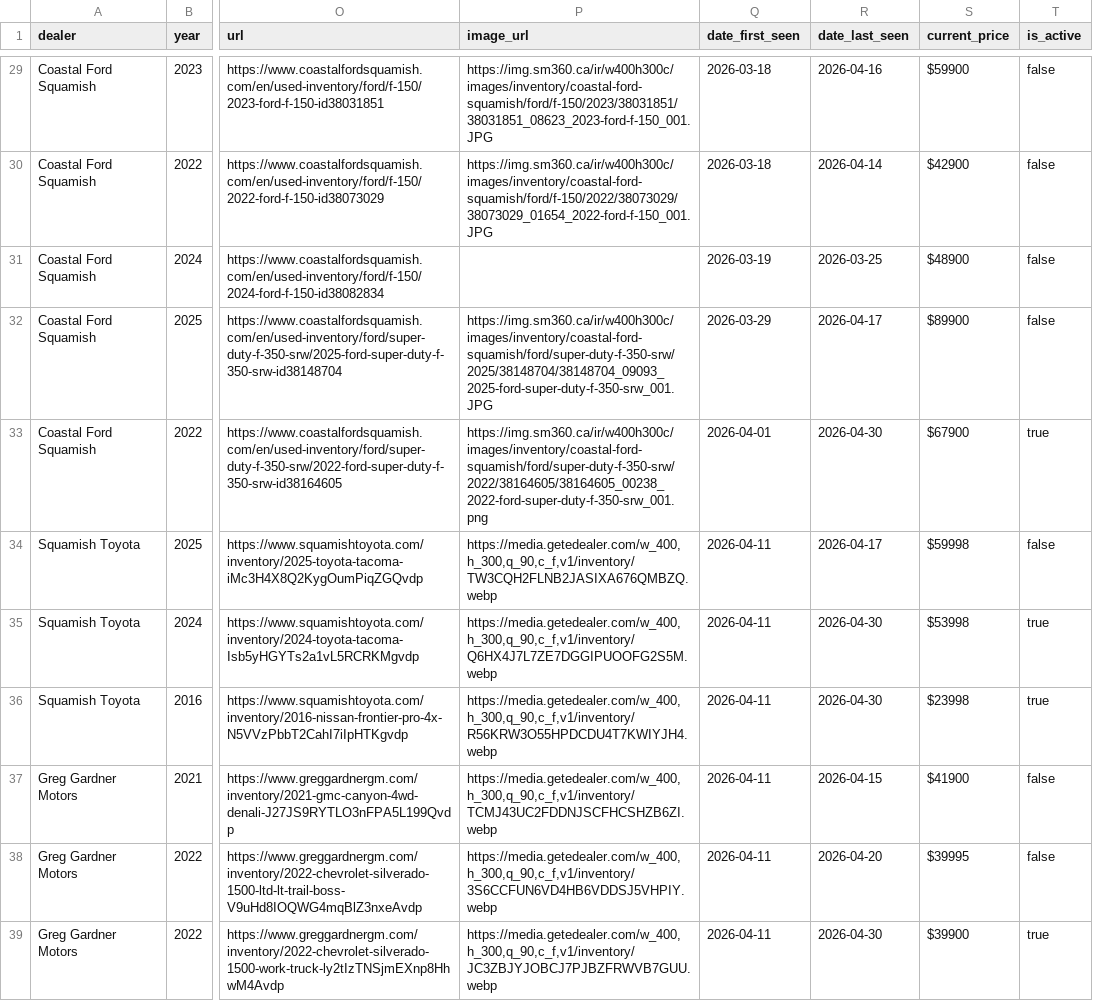
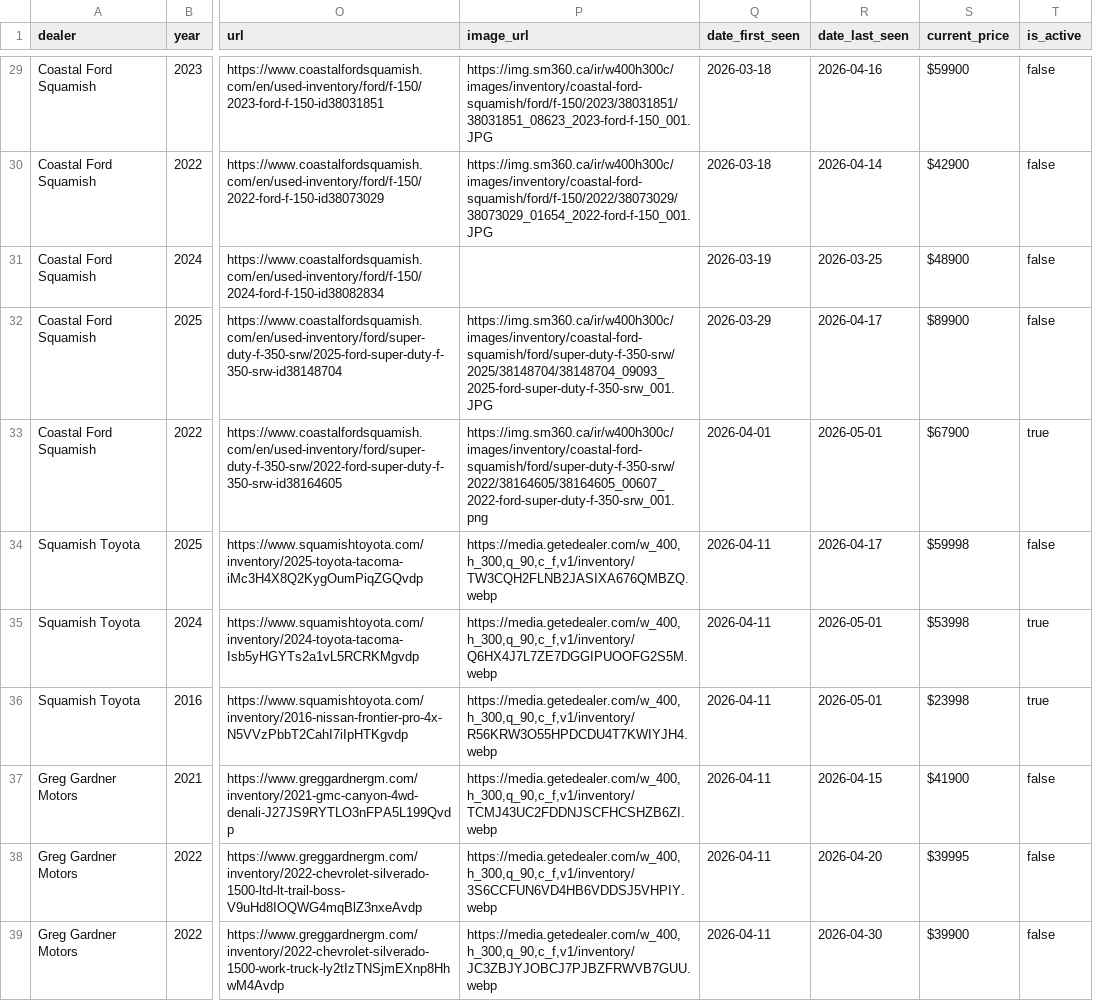
Before and after one commit to wilrocks79/truck-tracker, a CSV file: data/inventory.csv, drawn as a sheet; only a part is shown, gaps mark what is left out; the diff covers the shown part only; the diff names each change by its address in the sheet, - before the commit and + after, or states it on an @@ line.

```diff
--- a/data/inventory.csv
+++ b/data/inventory.csv
-P33 (image_url): https://img.sm360.ca/ir/w400h300c/images/inventory/coastal-ford-squamish/ford/super-duty-f-350-srw/2022/38164605/38164605_00238_2022-ford-super-duty-f-350-srw_001.png
+P33 (image_url): https://img.sm360.ca/ir/w400h300c/images/inventory/coastal-ford-squamish/ford/super-duty-f-350-srw/2022/38164605/38164605_00607_2022-ford-super-duty-f-350-srw_001.png
-R33 (date_last_seen): 2026-04-30
+R33 (date_last_seen): 2026-05-01
-R35:R36 (date_last_seen): 2026-04-30
+R35:R36 (date_last_seen): 2026-05-01
-T39 (is_active): true
+T39 (is_active): false
```
Also changed, not shown: 6 added rows and 17 edited cells elsewhere in this file, data/price_history.csv, 2 other files.
